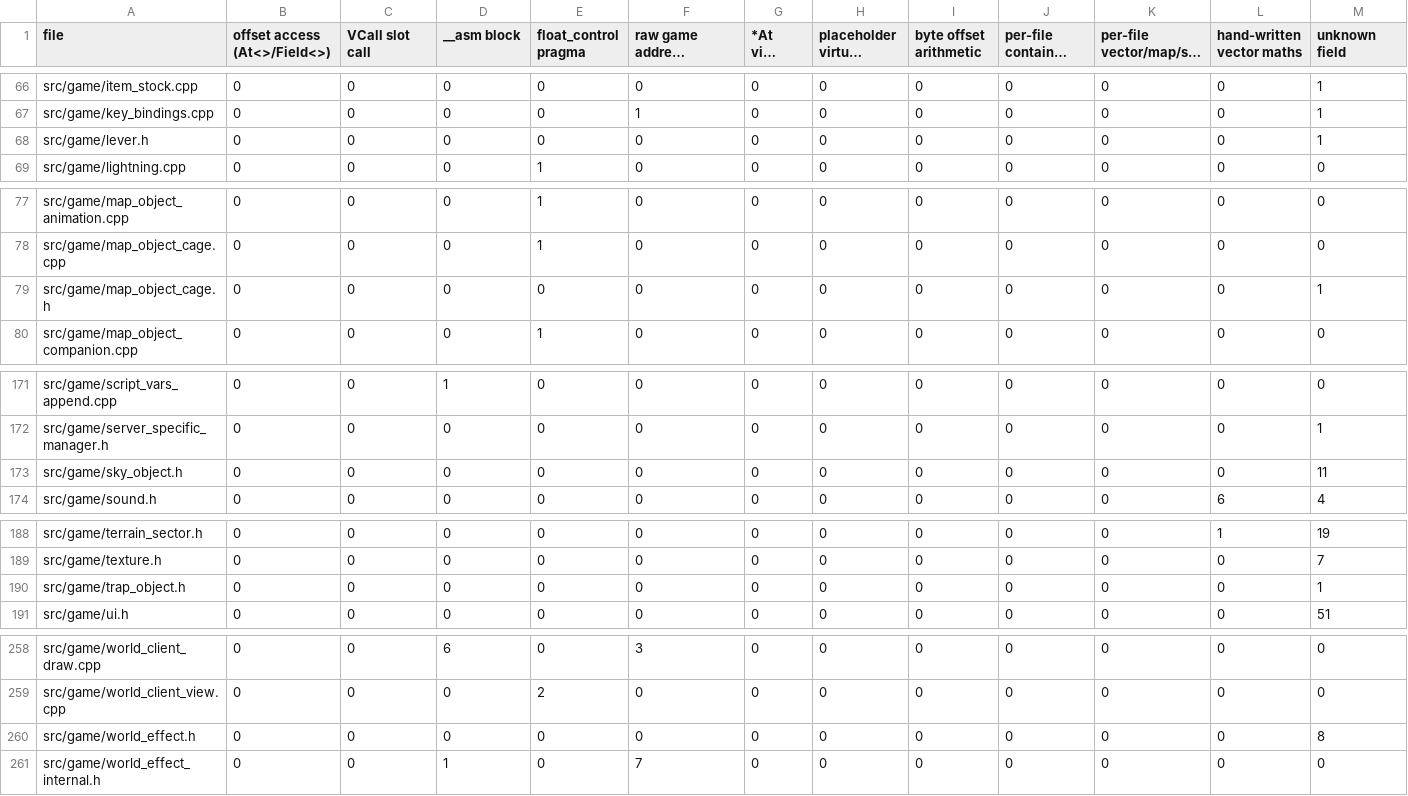
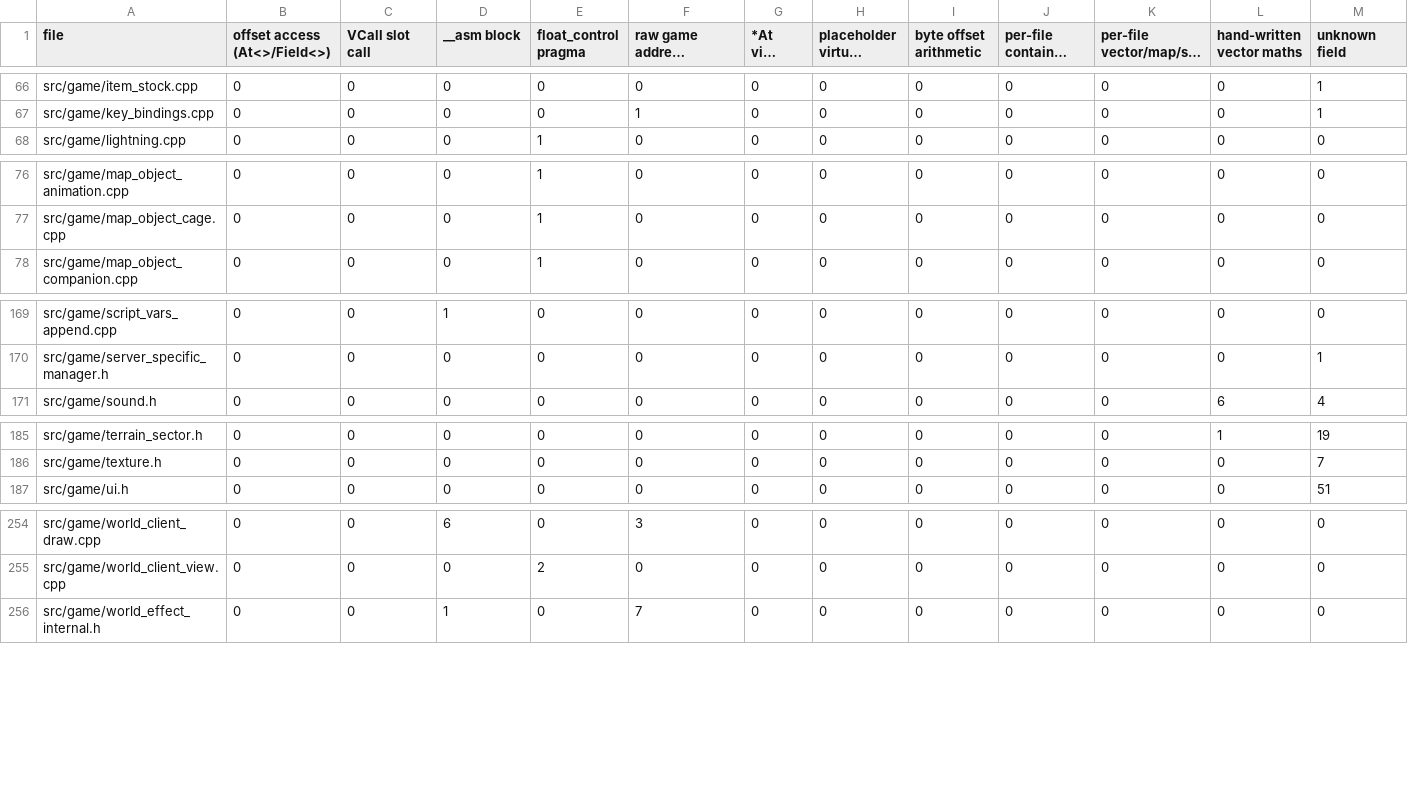
Before and after one commit to DoctorGester/ei-rebuild, a CSV file: config/cleanup_baseline.csv, drawn as a sheet; only a part is shown, gaps mark what is left out; long unchanged cells end in …; rows hold the shown columns only; the diff covers the shown part only; the diff names each change by its address in the sheet, - before the commit and + after, or states it on an @@ line.

```diff
--- a/config/cleanup_baseline.csv
+++ b/config/cleanup_baseline.csv
-row 68: src/game/lever.h | 0 | 0 | 0 | 0 | 0 | 0 | 0 | 0 | 0 | 0 | 0 | 1
-row 79: src/game/map_object_cage.h | 0 | 0 | 0 | 0 | 0 | 0 | 0 | 0 | 0 | 0 | 0 | 1
-row 173: src/game/sky_object.h | 0 | 0 | 0 | 0 | 0 | 0 | 0 | 0 | 0 | 0 | 0 | 11
-row 190: src/game/trap_object.h | 0 | 0 | 0 | 0 | 0 | 0 | 0 | 0 | 0 | 0 | 0 | 1
-row 260: src/game/world_effect.h | 0 | 0 | 0 | 0 | 0 | 0 | 0 | 0 | 0 | 0 | 0 | 8
```
Also changed, not shown: 1 edited cell elsewhere in this file, 15 other files.
